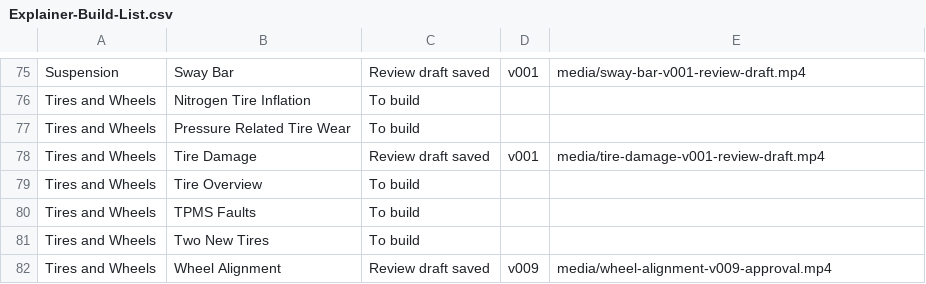
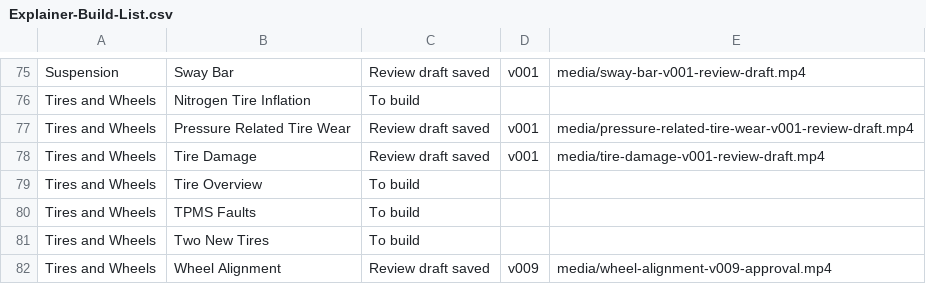
Before and after one commit to thomasuzda/tsmg-repair-videos, a CSV file: docs/Explainer-Build-List.csv, drawn as a sheet; only a part is shown, gaps mark what is left out.

Commit message:
Add Tire Pressure and Wear v001 narrated review draft

```diff
--- a/docs/Explainer-Build-List.csv
+++ b/docs/Explainer-Build-List.csv
@@ -76,3 +76,3 @@ Suspension,Sway Bar,Review draft saved,v001,media/sway-bar-v001-review-draft.mp4
 Tires and Wheels,Nitrogen Tire Inflation,To build,,
-Tires and Wheels,Pressure Related Tire Wear,To build,,
+Tires and Wheels,Pressure Related Tire Wear,Review draft saved,v001,media/pressure-related-tire-wear-v001-review-draft.mp4
 Tires and Wheels,Tire Damage,Review draft saved,v001,media/tire-damage-v001-review-draft.mp4
```
Also changed, not shown: 5 other files.
